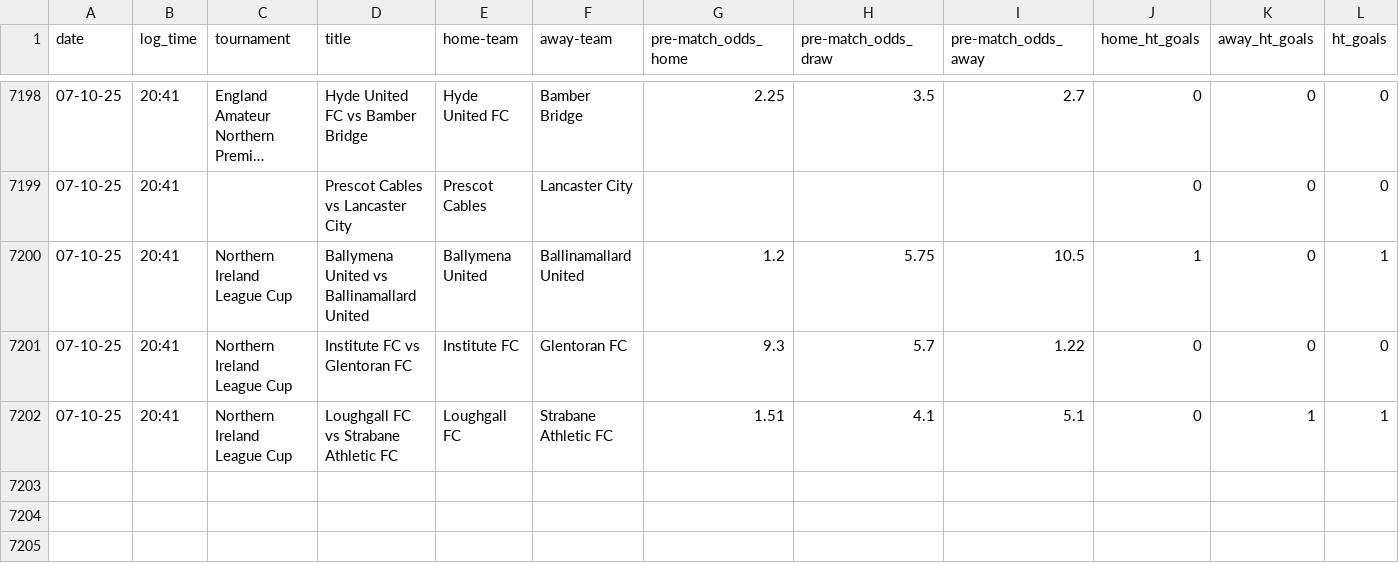
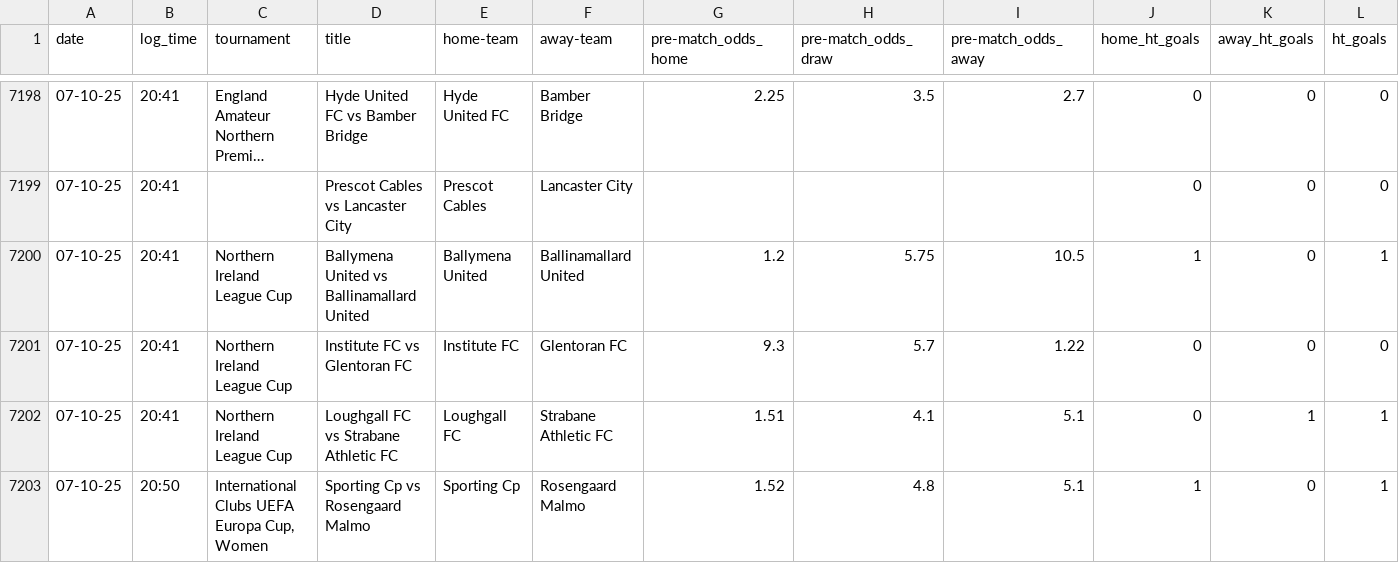
Before and after one commit to tomisile/atom, a CSV file: remote_alerts_log.csv, drawn as a sheet; only a part is shown, gaps mark what is left out; long unchanged cells end in …; the diff names each change by its address in the sheet, - before the commit and + after, or states it on an @@ line.

```diff
--- a/remote_alerts_log.csv
+++ b/remote_alerts_log.csv
+row 7203: 07-10-25 | 20:50 | International Clubs UEFA Europa Cup, Women | Sporting Cp vs Rosengaard Malmo | Sporting Cp | Rosengaard Malmo | 1.52 | 4.8 | 5.1 | 1 | 0 | 1
```
